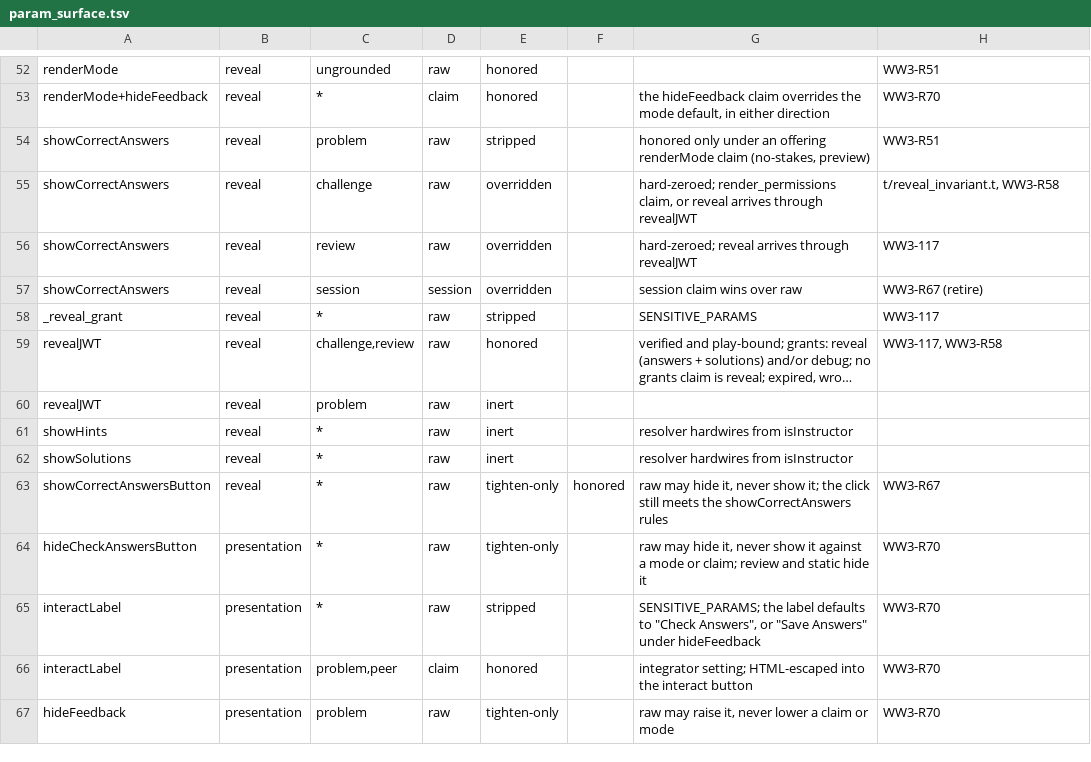
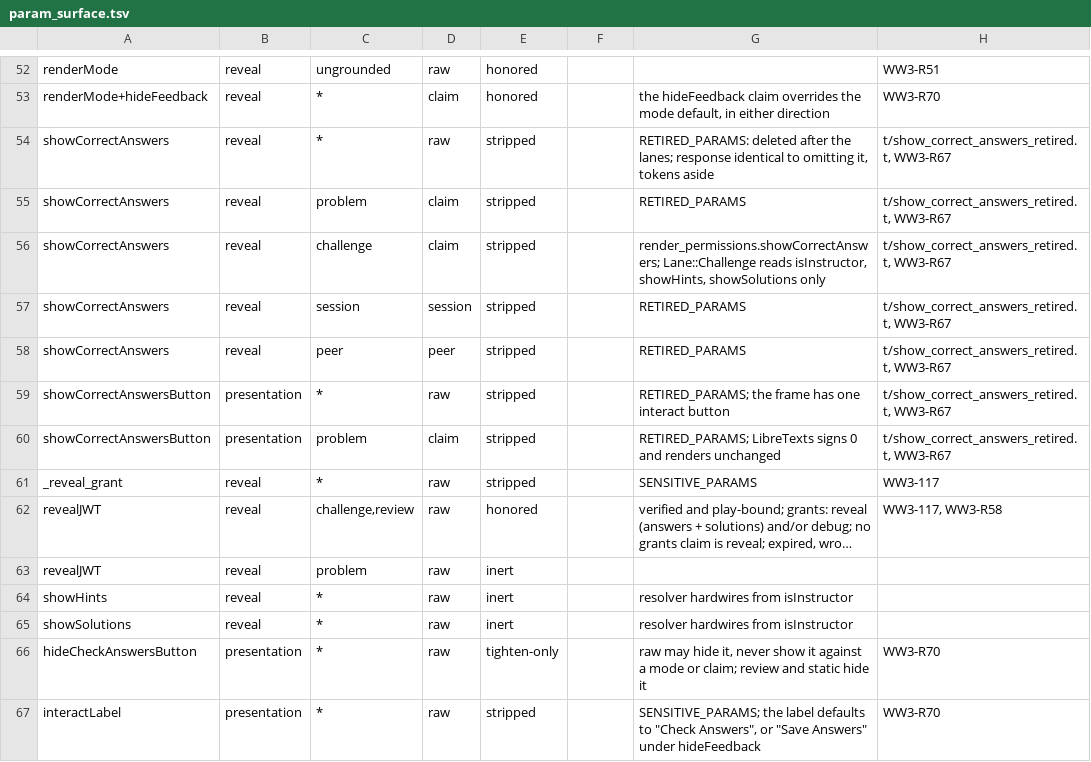
Before and after one commit to drdrew42/renderer, a TSV file: t/param_surface.tsv, drawn as a sheet; only a part is shown, gaps mark what is left out; the shorter side is filled out with more unchanged rows; long unchanged cells end in ….

```diff
--- a/t/param_surface.tsv
+++ b/t/param_surface.tsv
@@ -53,6 +53,9 @@ renderMode	reveal	ungrounded	raw	honored			WW3-R51
 renderMode+hideFeedback	reveal	*	claim	honored		the hideFeedback claim overrides the mode default, in either direction	WW3-R70
-showCorrectAnswers	reveal	problem	raw	stripped		honored only under an offering renderMode claim (no-stakes, preview)	WW3-R51
-showCorrectAnswers	reveal	challenge	raw	overridden		hard-zeroed; render_permissions claim, or reveal arrives through revealJWT	t/reveal_invariant.t, WW3-R58
-showCorrectAnswers	reveal	review	raw	overridden		hard-zeroed; reveal arrives through revealJWT	WW3-117
-showCorrectAnswers	reveal	session	session	overridden		session claim wins over raw	WW3-R67 (retire)
+showCorrectAnswers	reveal	*	raw	stripped		RETIRED_PARAMS: deleted after the lanes; response identical to omitting it, tokens aside	t/show_correct_answers_retired.t, WW3-R67
+showCorrectAnswers	reveal	problem	claim	stripped		RETIRED_PARAMS	t/show_correct_answers_retired.t, WW3-R67
+showCorrectAnswers	reveal	challenge	claim	stripped		render_permissions.showCorrectAnswers; Lane::Challenge reads isInstructor, showHints, showSolutions only	t/show_correct_answers_retired.t, WW3-R67
+showCorrectAnswers	reveal	session	session	stripped		RETIRED_PARAMS	t/show_correct_answers_retired.t, WW3-R67
+showCorrectAnswers	reveal	peer	peer	stripped		RETIRED_PARAMS	t/show_correct_answers_retired.t, WW3-R67
+showCorrectAnswersButton	presentation	*	raw	stripped		RETIRED_PARAMS; the frame has one interact button	t/show_correct_answers_retired.t, WW3-R67
+showCorrectAnswersButton	presentation	problem	claim	stripped		RETIRED_PARAMS; LibreTexts signs 0 and renders unchanged	t/show_correct_answers_retired.t, WW3-R67
 _reveal_grant	reveal	*	raw	stripped		SENSITIVE_PARAMS	WW3-117
@@ -62,3 +65,2 @@ showHints	reveal	*	raw	inert		resolver hardwires from isInstructor
 showSolutions	reveal	*	raw	inert		resolver hardwires from isInstructor	
-showCorrectAnswersButton	reveal	*	raw	tighten-only	honored	raw may hide it, never show it; the click still meets the showCorrectAnswers rules	WW3-R67
 hideCheckAnswersButton	presentation	*	raw	tighten-only		raw may hide it, never show it against a mode or claim; review and static hide it	WW3-R70
```
Also changed, not shown: 27 other files.
